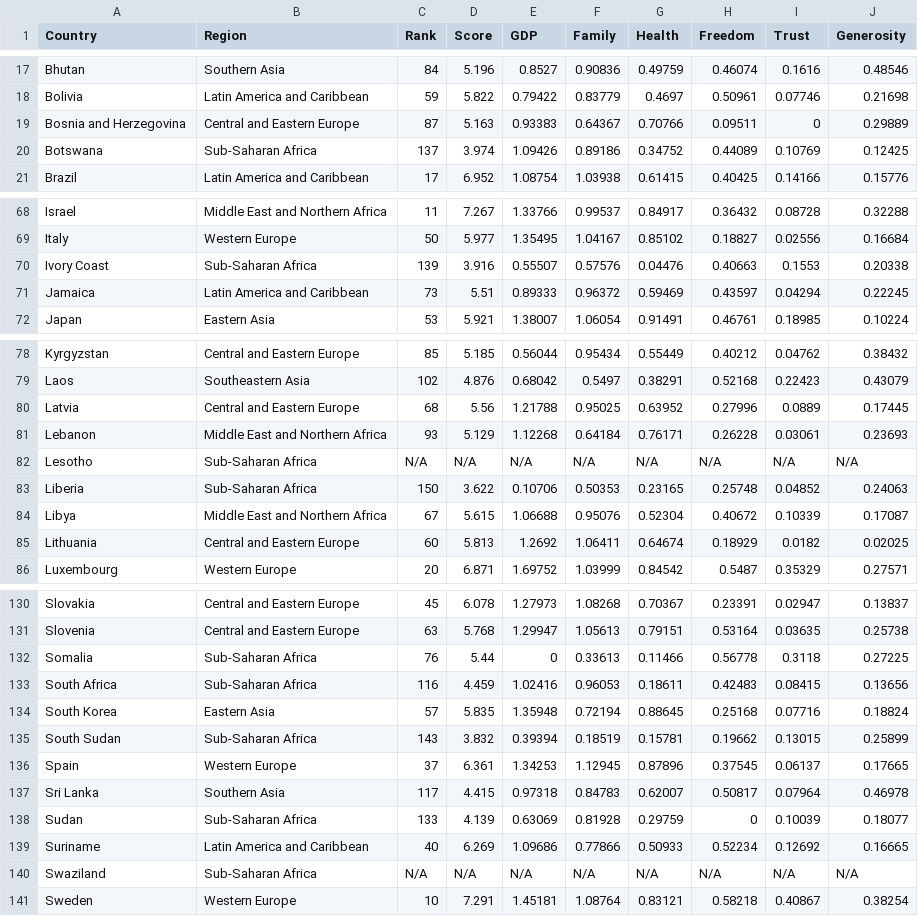
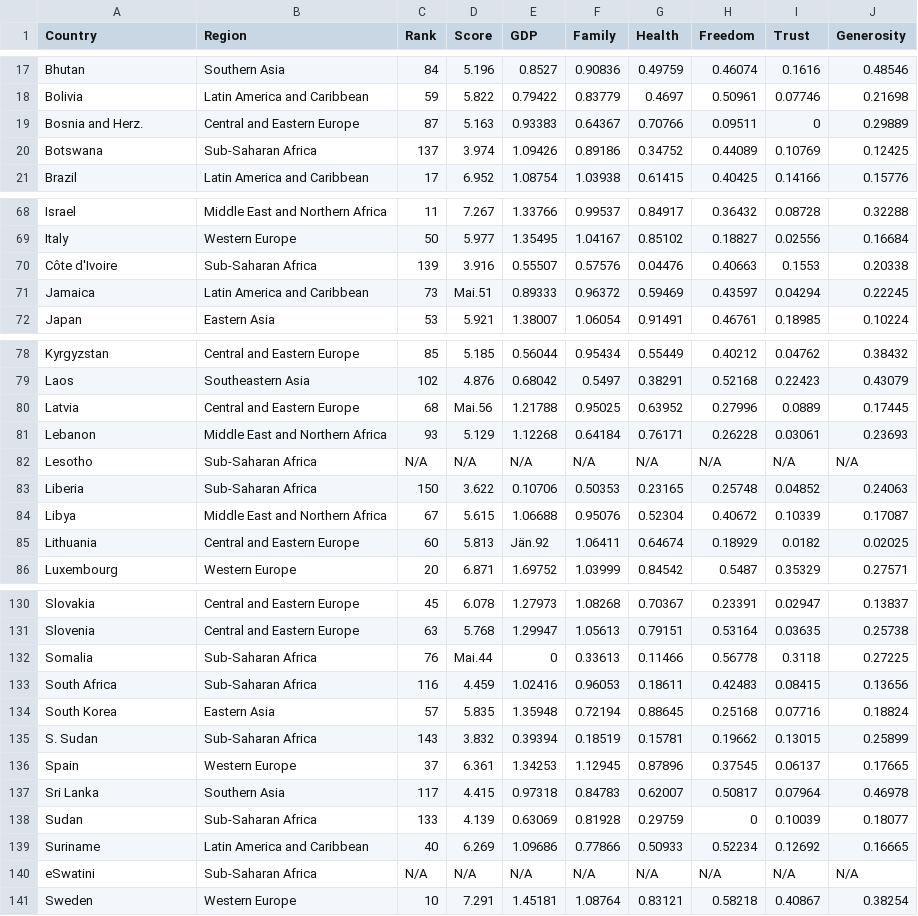
Before and after one commit to isabella-molterer/world-happiness-report, a CSV file: src/components/data/2016.csv, drawn as a sheet; only a part is shown, gaps mark what is left out; the diff covers the shown part only; the diff names each change by its address in the sheet, - before the commit and + after, or states it on an @@ line.

```diff
--- a/src/components/data/2016.csv
+++ b/src/components/data/2016.csv
-A19 (Country): Bosnia and Herzegovina
+A19 (Country): Bosnia and Herz.
-A70 (Country): Ivory Coast
+A70 (Country): Côte d'Ivoire
-D71 (Score): 5.51
+D71 (Score): Mai.51
-D80 (Score): 5.56
+D80 (Score): Mai.56
-E85 (GDP): 1.2692
+E85 (GDP): Jän.92
-D132 (Score): 5.44
+D132 (Score): Mai.44
-A135 (Country): South Sudan
+A135 (Country): S. Sudan
-A140 (Country): Swaziland
+A140 (Country): eSwatini
```
Also changed, not shown: 11 edited cells elsewhere in this file, 17 other files.
